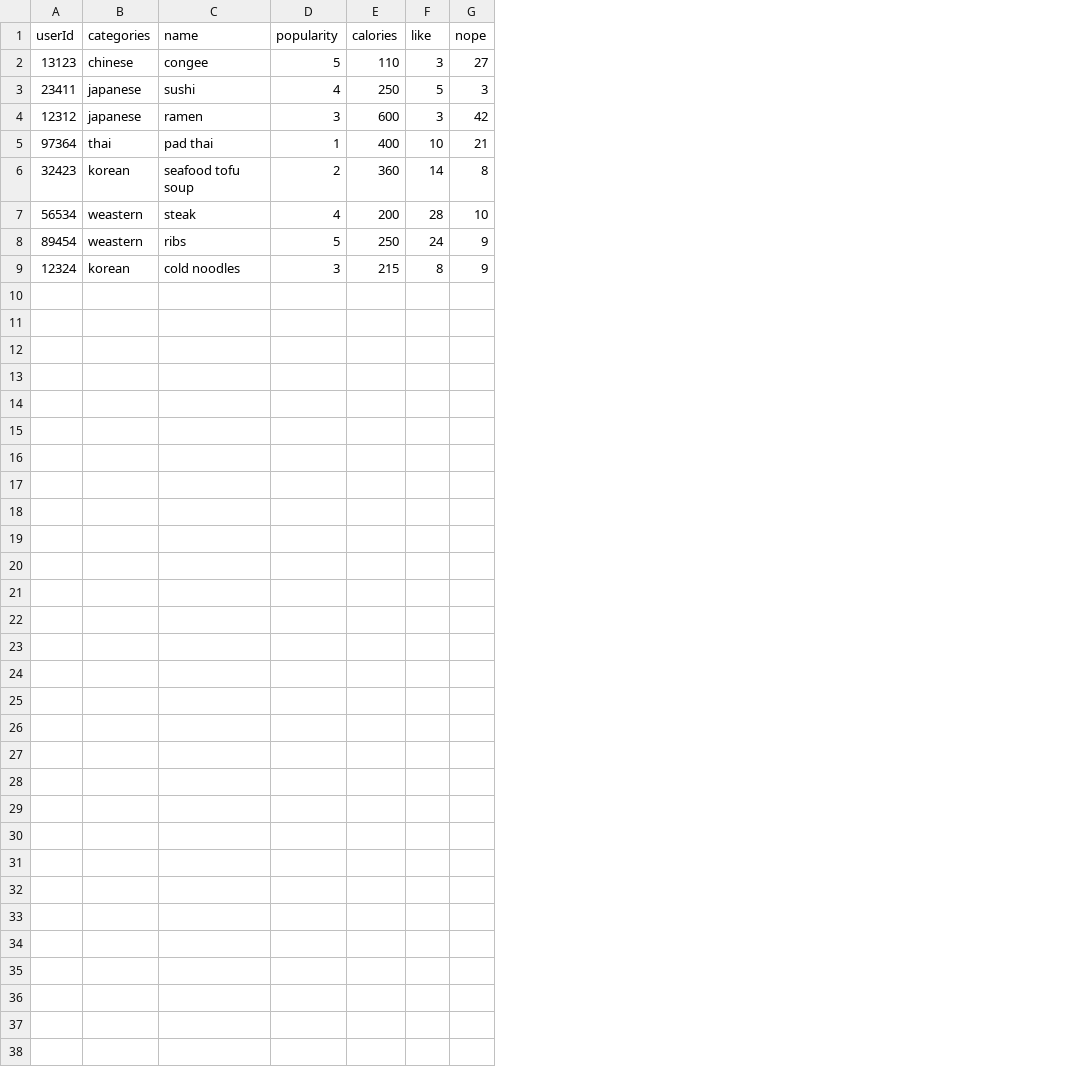
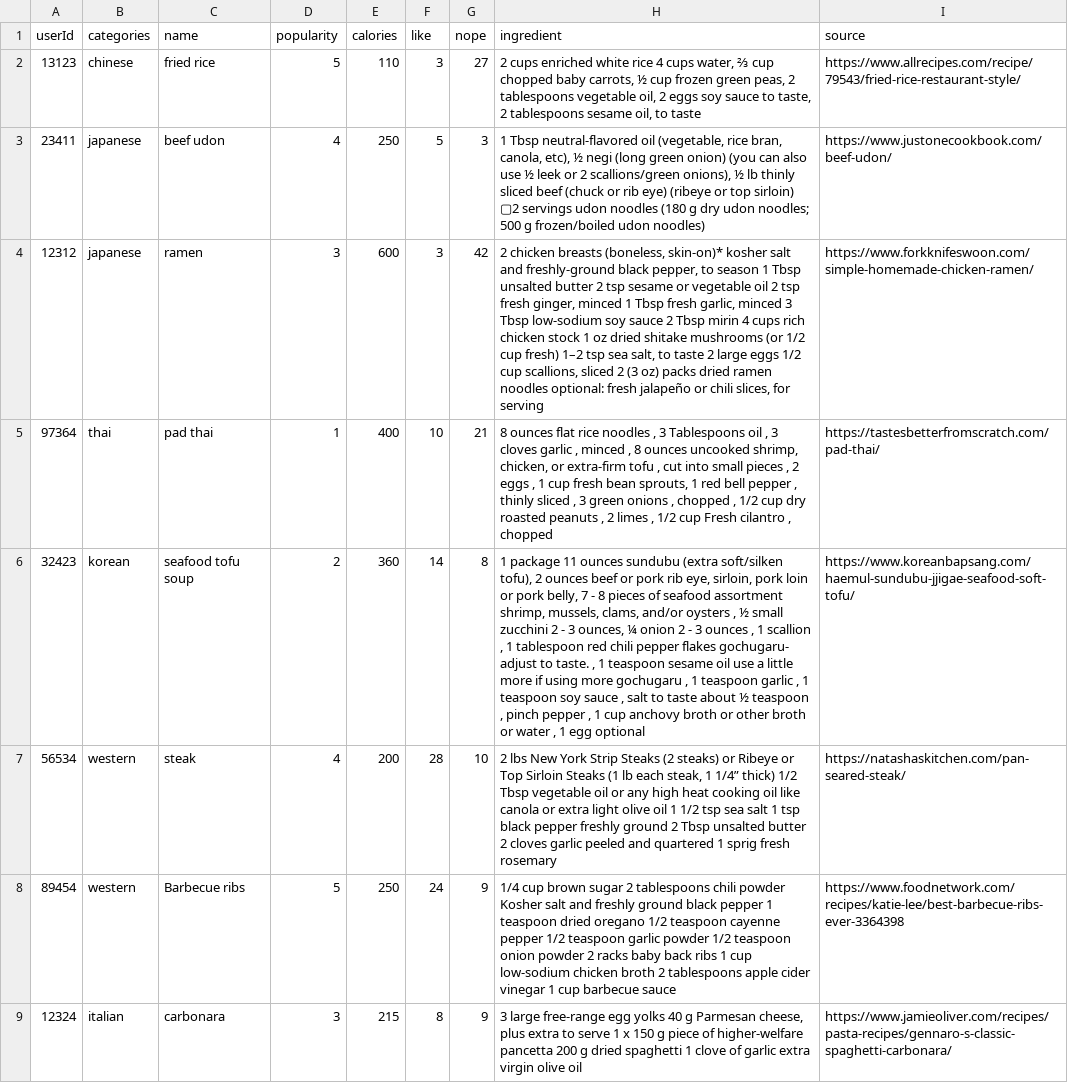
Before and after one commit to samsoncn/RecommendationSystem, a CSV file: data/foodList.csv, drawn as a sheet; the diff names each change by its address in the sheet, - before the commit and + after, or states it on an @@ line.

Commit message:
ingredient dataset is added

```diff
--- a/data/foodList.csv
+++ b/data/foodList.csv
+column H (ingredient), rows 2-9: 2 cups enriched white rice 4 cups water, ⅔ cup chopped baby carrots, ½ cup frozen green peas, 2 tablespoons vegetable oil, 2 eggs soy sauce to taste, 2 tablespoons sesame oil, to taste | 1 Tbsp neutral-flavored oil (vegetable, rice bran, canola, etc), ½ negi (long green onion) (you can also use ½ leek or 2 scallions/green onions), ½ lb thinly sliced beef (chuck or rib eye) (ribeye or top sirloin) ▢2 servings udon noodles (180 g dry udon noodles; 500 g frozen/boiled udon noodles) | 2 chicken breasts (boneless, skin-on)* kosher salt and freshly-ground black pepper, to season 1 Tbsp unsalted butter 2 tsp sesame or vegetable oil 2 tsp fresh ginger, minced 1 Tbsp fresh garlic, minced 3 Tbsp low-sodium soy sauce 2 Tbsp mirin 4 cups rich chicken stock 1 oz dried shitake mushrooms (or 1/2 cup fresh) 1–2 tsp sea salt, to taste 2 large eggs 1/2 cup scallions, sliced 2 (3 oz) packs dried ramen noodles optional: fresh jalapeño or chili slices, for serving | 8 ounces flat rice noodles , 3 Tablespoons oil , 3 cloves garlic , minced , 8 ounces uncooked shrimp, chicken, or extra-firm tofu , cut into small pieces , 2 eggs , 1 cup fresh bean sprouts, 1 red bell pepper , thinly sliced , 3 green onions , chopped , 1/2 cup dry roasted peanuts , 2 limes , 1/2 cup Fresh cilantro , chopped | 1 package 11 ounces sundubu (extra soft/silken tofu), 2 ounces beef or pork rib eye, sirloin, pork loin or pork belly, 7 - 8 pieces of seafood assortment shrimp, mussels, clams, and/or oysters , ½ small zucchini 2 - 3 ounces, ¼ onion 2 - 3 ounces , 1 scallion , 1 tablespoon red chili pepper flakes gochugaru- adjust to taste. , 1 teaspoon sesame oil use a little more if using more gochugaru , 1 teaspoon garlic , 1 teaspoon soy sauce , salt to taste about ½ teaspoon , pinch pepper , 1 cup anchovy broth or other broth or water , 1 egg optional | 2 lbs New York Strip Steaks (2 steaks) or Ribeye or Top Sirloin Steaks (1 lb each steak, 1 1/4” thick) 1/2 Tbsp vegetable oil or any high heat cooking oil like canola or extra light olive oil 1 1/2 tsp sea salt 1 tsp black pepper freshly ground 2 Tbsp unsalted butter 2 cloves garlic peeled and quartered 1 sprig fresh rosemary | 1/4 cup brown sugar 2 tablespoons chili powder Kosher salt and freshly ground black pepper 1 teaspoon dried oregano 1/2 teaspoon cayenne pepper 1/2 teaspoon garlic powder 1/2 teaspoon onion powder 2 racks baby back ribs 1 cup low-sodium chicken broth 2 tablespoons apple cider vinegar 1 cup barbecue sauce | 3 large free-range egg yolks 40 g Parmesan cheese, plus extra to serve 1 x 150 g piece of higher-welfare pancetta 200 g dried spaghetti 1 clove of garlic extra virgin olive oil
+column I (source), rows 2-9: https://www.allrecipes.com/recipe/79543/fried-rice-restaurant-style/ | https://www.justonecookbook.com/beef-udon/ | https://www.forkknifeswoon.com/simple-homemade-chicken-ramen/ | https://tastesbetterfromscratch.com/pad-thai/ | https://www.koreanbapsang.com/haemul-sundubu-jjigae-seafood-soft-tofu/ | https://natashaskitchen.com/pan-seared-steak/ | https://www.foodnetwork.com/recipes/katie-lee/best-barbecue-ribs-ever-3364398 | https://www.jamieoliver.com/recipes/pasta-recipes/gennaro-s-classic-spaghetti-carbonara/
-C2 (name): congee
+C2 (name): fried rice
-C3 (name): sushi
+C3 (name): beef udon
-B7:B8 (categories): weastern
+B7:B8 (categories): western
-C8 (name): ribs
+C8 (name): Barbecue ribs
-B9 (categories): korean
+B9 (categories): italian
-C9 (name): cold noodles
+C9 (name): carbonara
```
Also changed, not shown: 5 other files.
